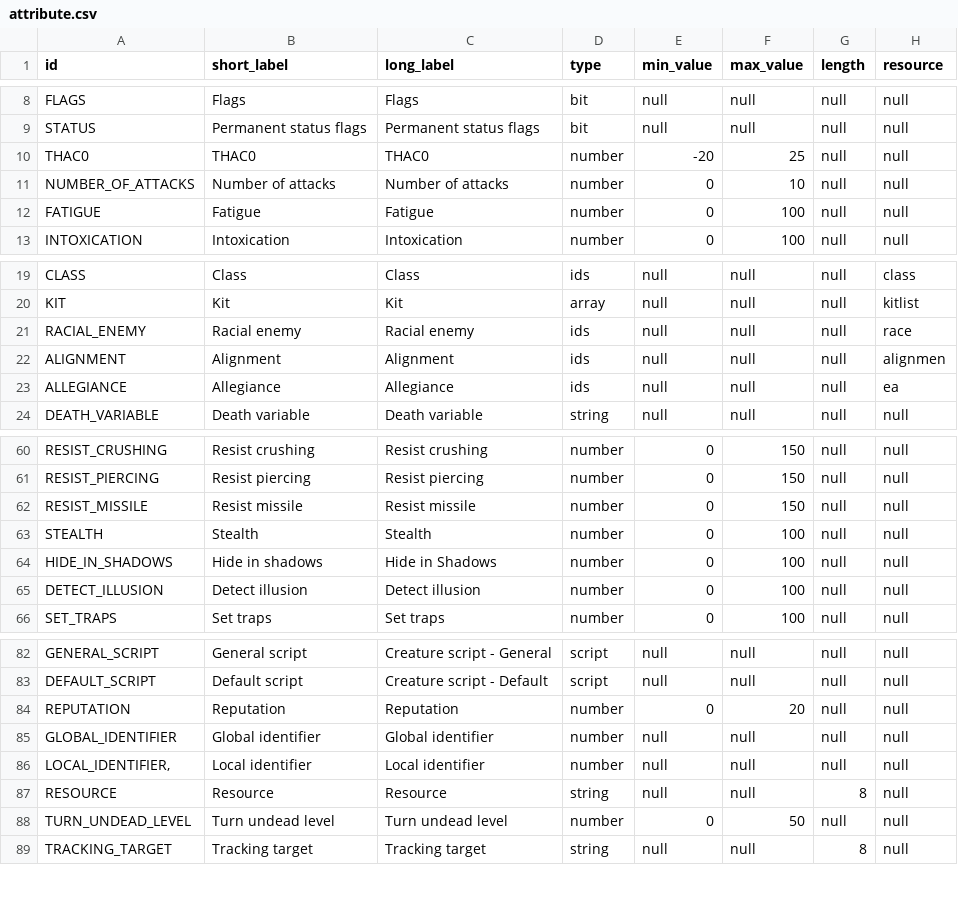
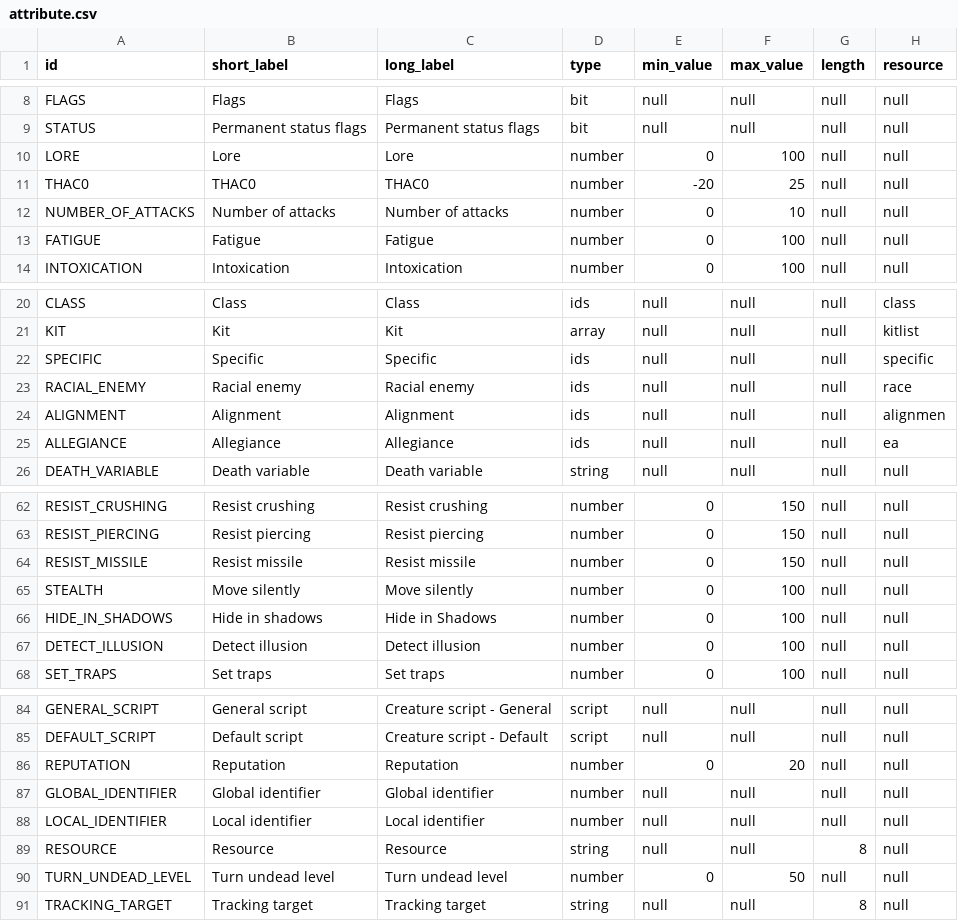
Before and after one commit to arnaudpourbaix/creature-editor, a CSV file: creature-editor-core/src/main/resources/db/csv/editor/attribute.csv, drawn as a sheet; only a part is shown, gaps mark what is left out.

Commit message:
finish attributes parsing (and fix attribute data)

```diff
--- a/creature-editor-core/src/main/resources/db/csv/editor/attribute.csv
+++ b/creature-editor-core/src/main/resources/db/csv/editor/attribute.csv
@@ -9,2 +9,3 @@ FLAGS;Flags;Flags;bit;null;null;null;null
 STATUS;Permanent status flags;Permanent status flags;bit;null;null;null;null
+LORE;Lore;Lore;number;0;100;null;null
 THAC0;THAC0;THAC0;number;-20;25;null;null
@@ -20,2 +21,3 @@ CLASS;Class;Class;ids;null;null;null;class
 KIT;Kit;Kit;array;null;null;null;kitlist
+SPECIFIC;Specific;Specific;ids;null;null;null;specific
 RACIAL_ENEMY;Racial enemy;Racial enemy;ids;null;null;null;race
@@ -62,3 +64,3 @@ RESIST_PIERCING;Resist piercing;Resist piercing;number;0;150;null;null
 RESIST_MISSILE;Resist missile;Resist missile;number;0;150;null;null
-STEALTH;Stealth;Stealth;number;0;100;null;null
+STEALTH;Move silently;Move silently;number;0;100;null;null
 HIDE_IN_SHADOWS;Hide in shadows;Hide in Shadows;number;0;100;null;null
@@ -85,3 +87,3 @@ REPUTATION;Reputation;Reputation;number;0;20;null;null
 GLOBAL_IDENTIFIER;Global identifier;Global identifier;number;null;null;null;null
-LOCAL_IDENTIFIER,;Local identifier;Local identifier;number;null;null;null;null
+LOCAL_IDENTIFIER;Local identifier;Local identifier;number;null;null;null;null
 RESOURCE;Resource;Resource;string;null;null;8;null
```
Also changed, not shown: 4 other files.
